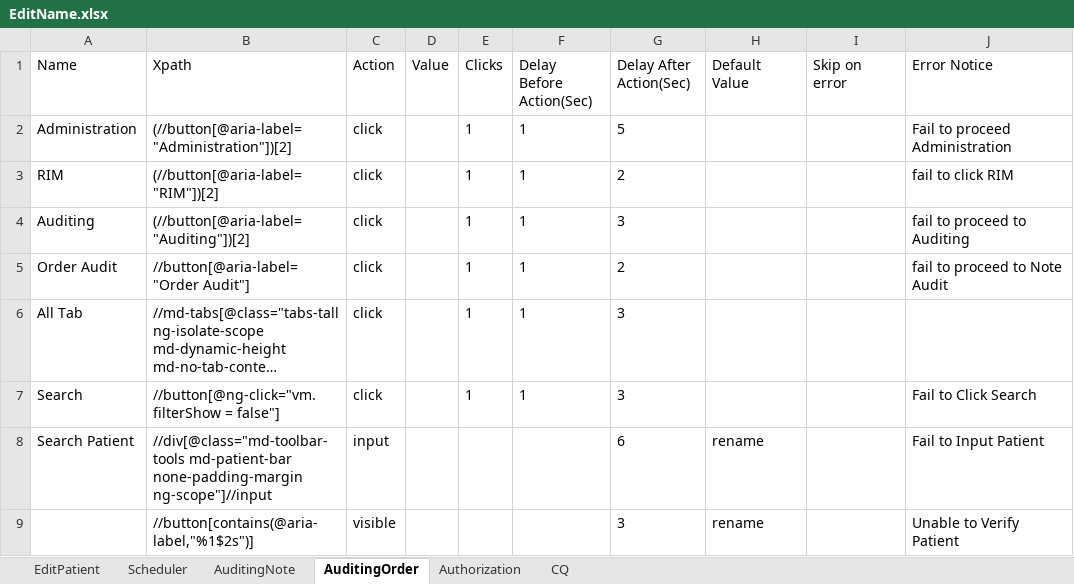
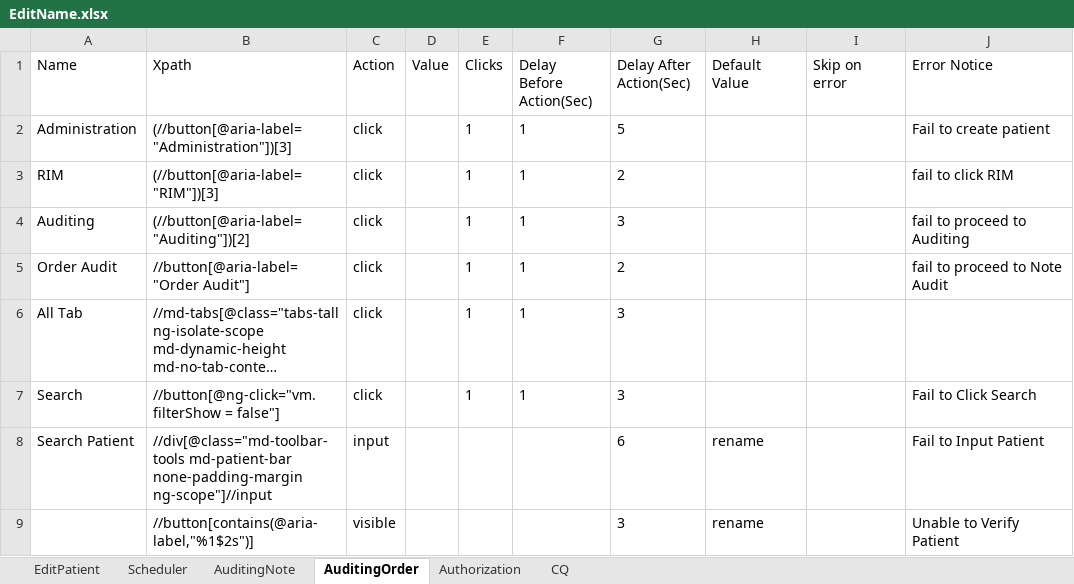
Before and after one commit to Ustingit/Automation, an Excel workbook: resources/EditName.xlsx, sheet AuditingOrder, drawn as a sheet; long unchanged cells end in …; values as stored, in another font and other column widths than the file's, no borders; the diff names each change by its address in the sheet, - before the commit and + after, or states it on an @@ line.

```diff
--- a/resources/EditName.xlsx (sheet AuditingOrder)
+++ b/resources/EditName.xlsx (sheet AuditingOrder)
-B2 (Xpath): (//button[@aria-label="Administration"])[2]
+B2 (Xpath): (//button[@aria-label="Administration"])[3]
-J2 (Error Notice): Fail to proceed Administration
+J2 (Error Notice): Fail to create patient
-B3 (Xpath): (//button[@aria-label="RIM"])[2]
+B3 (Xpath): (//button[@aria-label="RIM"])[3]
```
Also changed, not shown: sheet Authorization, sheet AuditingNote, sheet Scheduler, sheet EditPatient, sheet CQ.
